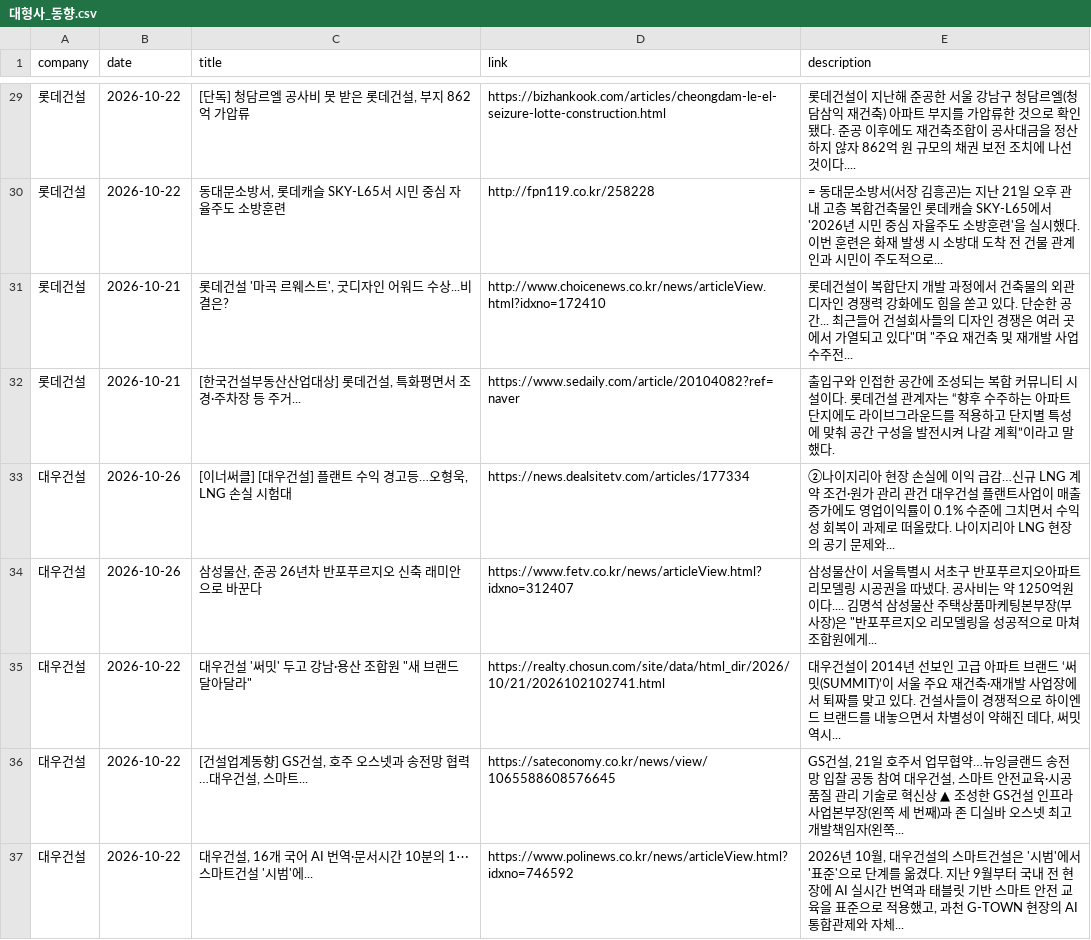
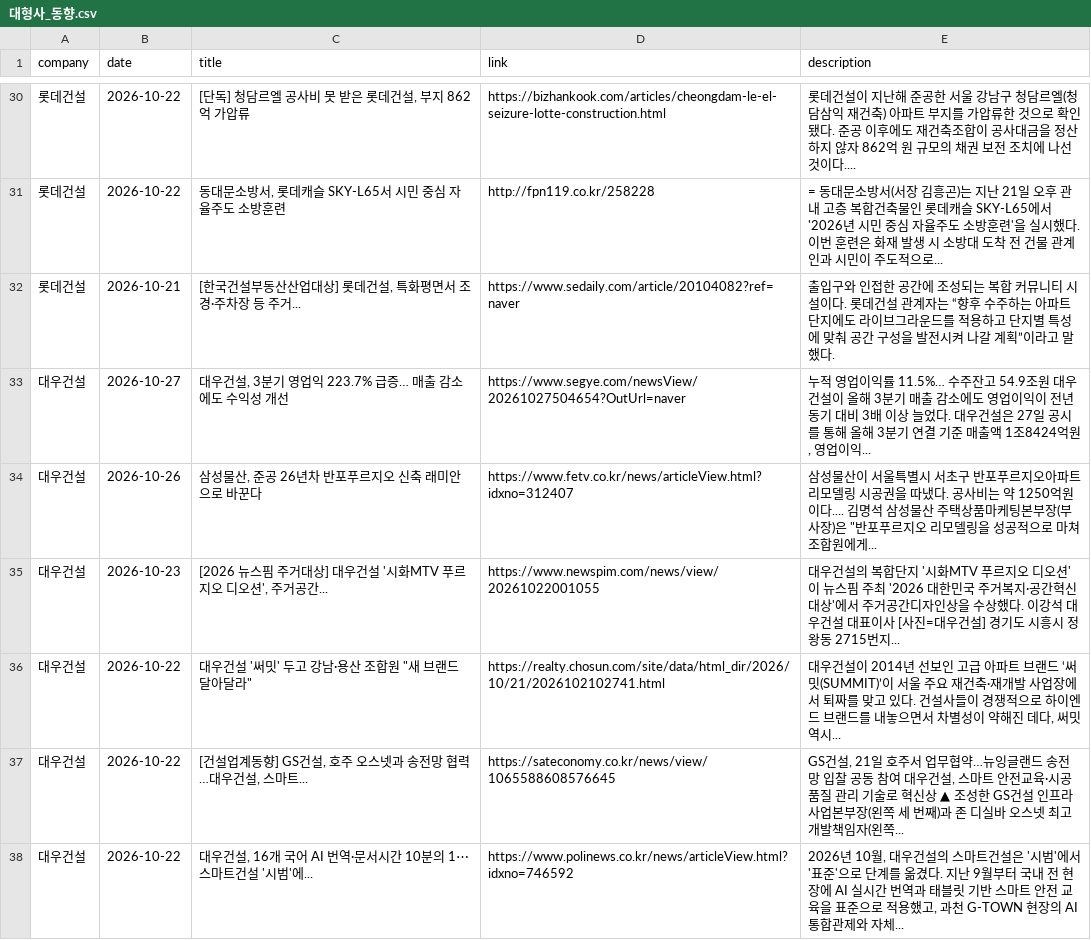
Before and after one commit to hdec-daily-news/hdec-competitors, a CSV file: 대형사_동향.csv, drawn as a sheet; only a part is shown, gaps mark what is left out; the diff covers the shown part only.

```diff
--- a/대형사_동향.csv
+++ b/대형사_동향.csv
@@ -30,6 +31,6 @@
 롯데건설,2026-10-22,"동대문소방서, 롯데캐슬 SKY-L65서 시민 중심 자율주도 소방훈련",http://fpn119.co.kr/258228,= 동대문소방서(서장 김흥곤)는 지난 21일 오후 관내 고층 복합건축물인 롯데캐슬 SKY-L65에서 '2026년 시민 중심 자율주도 소방훈련'을 실시했다. 이번 훈련은 화재 발생 시 소방대 도착 전 건물 관계인과 시민이 주도적으로...
-롯데건설,2026-10-21,"롯데건설 '마곡 르웨스트', 굿디자인 어워드 수상...비결은?",http://www.choicenews.co.kr/news/articleView.html?idxno=172410,"롯데건설이 복합단지 개발 과정에서 건축물의 외관 디자인 경쟁력 강화에도 힘을 쏟고 있다. 단순한 공간... 최근들어 건설회사들의 디자인 경쟁은 여러 곳에서 가열되고 있다""며 ""주요 재건축 및 재개발 사업 수주전... "
 롯데건설,2026-10-21,"[한국건설부동산산업대상] 롯데건설, 특화평면서 조경·주차장 등 주거...",https://www.sedaily.com/article/20104082?ref=naver,출입구와 인접한 공간에 조성되는 복합 커뮤니티 시설이다. 롯데건설 관계자는 “향후 수주하는 아파트 단지에도 라이브그라운드를 적용하고 단지별 특성에 맞춰 공간 구성을 발전시켜 나갈 계획”이라고 말했다.
-대우건설,2026-10-26,"[이너써클] [대우건설] 플랜트 수익 경고등…오형욱, LNG 손실 시험대",https://news.dealsitetv.com/articles/177334,②나이지리아 현장 손실에 이익 급감…신규 LNG 계약 조건·원가 관리 관건 대우건설 플랜트사업이 매출 증가에도 영업이익률이 0.1% 수준에 그치면서 수익성 회복이 과제로 떠올랐다. 나이지리아 LNG 현장의 공기 문제와...
+대우건설,2026-10-27,"대우건설, 3분기 영업익 223.7% 급증… 매출 감소에도 수익성 개선",https://www.segye.com/newsView/20261027504654?OutUrl=naver,"누적 영업이익률 11.5%… 수주잔고 54.9조원 대우건설이 올해 3분기 매출 감소에도 영업이익이 전년 동기 대비 3배 이상 늘었다. 대우건설은 27일 공시를 통해 올해 3분기 연결 기준 매출액 1조8424억원, 영업이익... "
 대우건설,2026-10-26,"삼성물산, 준공 26년차 반포푸르지오 신축 래미안으로 바꾼다",https://www.fetv.co.kr/news/articleView.html?idxno=312407,"삼성물산이 서울특별시 서초구 반포푸르지오아파트 리모델링 시공권을 따냈다. 공사비는 약 1250억원이다.... 김명석 삼성물산 주택상품마케팅본부장(부사장)은 ""반포푸르지오 리모델링을 성공적으로 마쳐 조합원에게... "
+대우건설,2026-10-23,"[2026 뉴스핌 주거대상] 대우건설 '시화MTV 푸르지오 디오션', 주거공간...",https://www.newspim.com/news/view/20261022001055,대우건설의 복합단지 '시화MTV 푸르지오 디오션'이 뉴스핌 주최 '2026 대한민국 주거복지·공간혁신 대상'에서 주거공간디자인상을 수상했다. 이강석 대우건설 대표이사 [사진=대우건설] 경기도 시흥시 정왕동 2715번지...
 대우건설,2026-10-22,"대우건설 '써밋' 두고 강남·용산 조합원 ""새 브랜드 달아달라""",https://realty.chosun.com/site/data/html_dir/2026/10/21/2026102102741.html,"대우건설이 2014년 선보인 고급 아파트 브랜드 ‘써밋(SUMMIT)’이 서울 주요 재건축·재개발 사업장에서 퇴짜를 맞고 있다. 건설사들이 경쟁적으로 하이엔드 브랜드를 내놓으면서 차별성이 약해진 데다, 써밋 역시... "
```
Also changed, not shown: 9 added rows, 11 removed rows and 5 edited cells elsewhere in this file, 1 other file.
